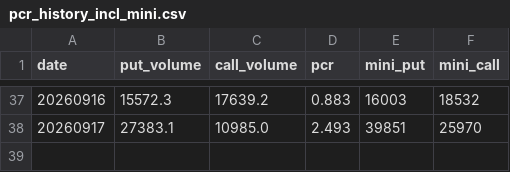
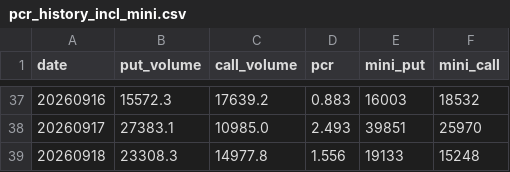
Before and after one commit to matsutoushi/nk225-option-site, a CSV file: data/pcr_history_incl_mini.csv, drawn as a sheet; only a part is shown, gaps mark what is left out.

```diff
--- a/data/pcr_history_incl_mini.csv
+++ b/data/pcr_history_incl_mini.csv
@@ -38 +38,2 @@ date,put_volume,call_volume,pcr,mini_put,mini_call
 20260917,27383.1,10985.0,2.493,39851,25970
+20260918,23308.3,14977.8,1.556,19133,15248
```
Also changed, not shown: data/fred_cache/DGS10.csv, data/fred_cache/T10Y2Y.csv, 13 other files.
